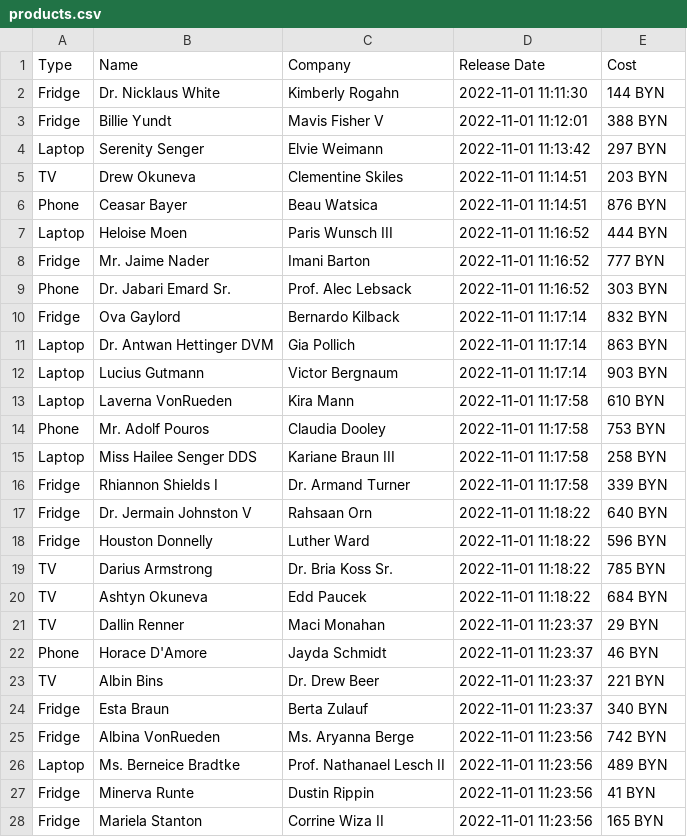
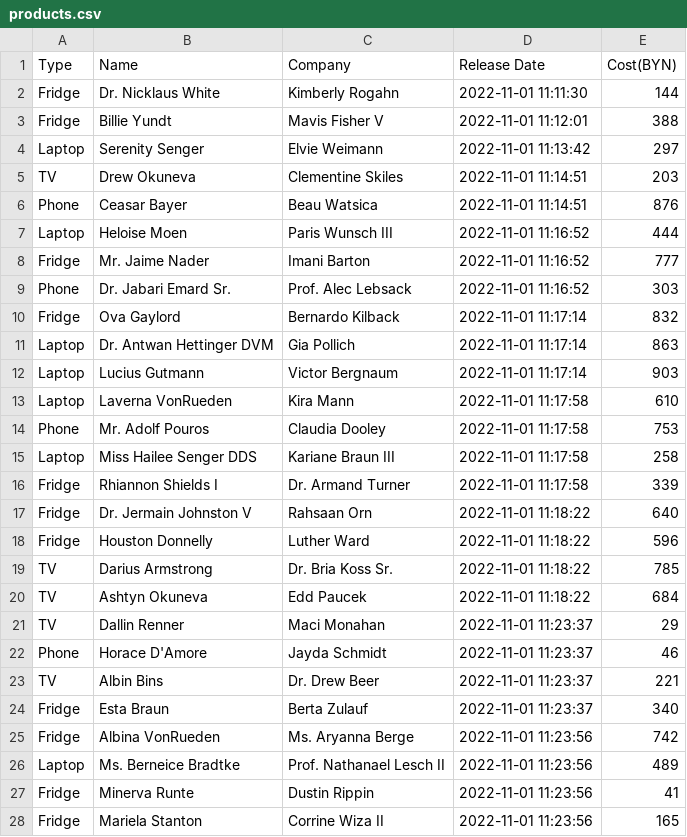
Before and after one commit to Oleg339/IntershipInnowize, a CSV file: Task20/public/files/products.csv, drawn as a sheet; only a part is shown; the diff covers the shown part only.

```diff
--- a/Task20/public/files/products.csv
+++ b/Task20/public/files/products.csv
@@ -1,28 +1,28 @@
-Type,Name,Company,"Release Date",Cost
-Fridge,"Dr. Nicklaus White","Kimberly Rogahn","2022-11-01 11:11:30","144 BYN"
-Fridge,"Billie Yundt","Mavis Fisher V","2022-11-01 11:12:01","388 BYN"
-Laptop,"Serenity Senger","Elvie Weimann","2022-11-01 11:13:42","297 BYN"
-TV,"Drew Okuneva","Clementine Skiles","2022-11-01 11:14:51","203 BYN"
-Phone,"Ceasar Bayer","Beau Watsica","2022-11-01 11:14:51","876 BYN"
-Laptop,"Heloise Moen","Paris Wunsch III","2022-11-01 11:16:52","444 BYN"
-Fridge,"Mr. Jaime Nader","Imani Barton","2022-11-01 11:16:52","777 BYN"
-Phone,"Dr. Jabari Emard Sr.","Prof. Alec Lebsack","2022-11-01 11:16:52","303 BYN"
-Fridge,"Ova Gaylord","Bernardo Kilback","2022-11-01 11:17:14","832 BYN"
-Laptop,"Dr. Antwan Hettinger DVM","Gia Pollich","2022-11-01 11:17:14","863 BYN"
-Laptop,"Lucius Gutmann","Victor Bergnaum","2022-11-01 11:17:14","903 BYN"
-Laptop,"Laverna VonRueden","Kira Mann","2022-11-01 11:17:58","610 BYN"
-Phone,"Mr. Adolf Pouros","Claudia Dooley","2022-11-01 11:17:58","753 BYN"
-Laptop,"Miss Hailee Senger DDS","Kariane Braun III","2022-11-01 11:17:58","258 BYN"
-Fridge,"Rhiannon Shields I","Dr. Armand Turner","2022-11-01 11:17:58","339 BYN"
-Fridge,"Dr. Jermain Johnston V","Rahsaan Orn","2022-11-01 11:18:22","640 BYN"
-Fridge,"Houston Donnelly","Luther Ward","2022-11-01 11:18:22","596 BYN"
-TV,"Darius Armstrong","Dr. Bria Koss Sr.","2022-11-01 11:18:22","785 BYN"
-TV,"Ashtyn Okuneva","Edd Paucek","2022-11-01 11:18:22","684 BYN"
-TV,"Dallin Renner","Maci Monahan","2022-11-01 11:23:37","29 BYN"
-Phone,"Horace D'Amore","Jayda Schmidt","2022-11-01 11:23:37","46 BYN"
-TV,"Albin Bins","Dr. Drew Beer","2022-11-01 11:23:37","221 BYN"
-Fridge,"Esta Braun","Berta Zulauf","2022-11-01 11:23:37","340 BYN"
-Fridge,"Albina VonRueden","Ms. Aryanna Berge","2022-11-01 11:23:56","742 BYN"
-Laptop,"Ms. Berneice Bradtke","Prof. Nathanael Lesch II","2022-11-01 11:23:56","489 BYN"
-Fridge,"Minerva Runte","Dustin Rippin","2022-11-01 11:23:56","41 BYN"
-Fridge,"Mariela Stanton","Corrine Wiza II","2022-11-01 11:23:56","165 BYN"
+Type,Name,Company,"Release Date",Cost(BYN)
+Fridge,"Dr. Nicklaus White","Kimberly Rogahn","2022-11-01 11:11:30",144
+Fridge,"Billie Yundt","Mavis Fisher V","2022-11-01 11:12:01",388
+Laptop,"Serenity Senger","Elvie Weimann","2022-11-01 11:13:42",297
+TV,"Drew Okuneva","Clementine Skiles","2022-11-01 11:14:51",203
+Phone,"Ceasar Bayer","Beau Watsica","2022-11-01 11:14:51",876
+Laptop,"Heloise Moen","Paris Wunsch III","2022-11-01 11:16:52",444
+Fridge,"Mr. Jaime Nader","Imani Barton","2022-11-01 11:16:52",777
+Phone,"Dr. Jabari Emard Sr.","Prof. Alec Lebsack","2022-11-01 11:16:52",303
+Fridge,"Ova Gaylord","Bernardo Kilback","2022-11-01 11:17:14",832
+Laptop,"Dr. Antwan Hettinger DVM","Gia Pollich","2022-11-01 11:17:14",863
+Laptop,"Lucius Gutmann","Victor Bergnaum","2022-11-01 11:17:14",903
+Laptop,"Laverna VonRueden","Kira Mann","2022-11-01 11:17:58",610
+Phone,"Mr. Adolf Pouros","Claudia Dooley","2022-11-01 11:17:58",753
+Laptop,"Miss Hailee Senger DDS","Kariane Braun III","2022-11-01 11:17:58",258
+Fridge,"Rhiannon Shields I","Dr. Armand Turner","2022-11-01 11:17:58",339
+Fridge,"Dr. Jermain Johnston V","Rahsaan Orn","2022-11-01 11:18:22",640
+Fridge,"Houston Donnelly","Luther Ward","2022-11-01 11:18:22",596
+TV,"Darius Armstrong","Dr. Bria Koss Sr.","2022-11-01 11:18:22",785
+TV,"Ashtyn Okuneva","Edd Paucek","2022-11-01 11:18:22",684
+TV,"Dallin Renner","Maci Monahan","2022-11-01 11:23:37",29
+Phone,"Horace D'Amore","Jayda Schmidt","2022-11-01 11:23:37",46
+TV,"Albin Bins","Dr. Drew Beer","2022-11-01 11:23:37",221
+Fridge,"Esta Braun","Berta Zulauf","2022-11-01 11:23:37",340
+Fridge,"Albina VonRueden","Ms. Aryanna Berge","2022-11-01 11:23:56",742
+Laptop,"Ms. Berneice Bradtke","Prof. Nathanael Lesch II","2022-11-01 11:23:56",489
+Fridge,"Minerva Runte","Dustin Rippin","2022-11-01 11:23:56",41
+Fridge,"Mariela Stanton","Corrine Wiza II","2022-11-01 11:23:56",165
```
Also changed, not shown: 109 edited cells elsewhere in this file, 12 other files.
